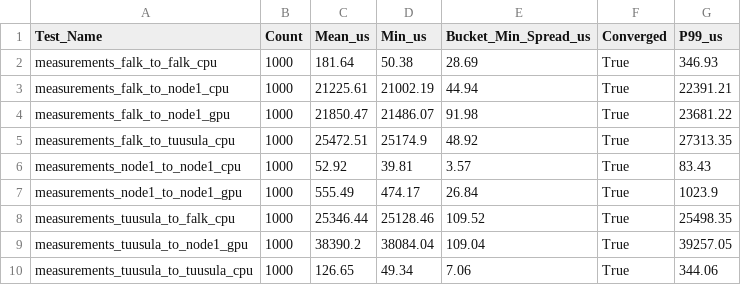
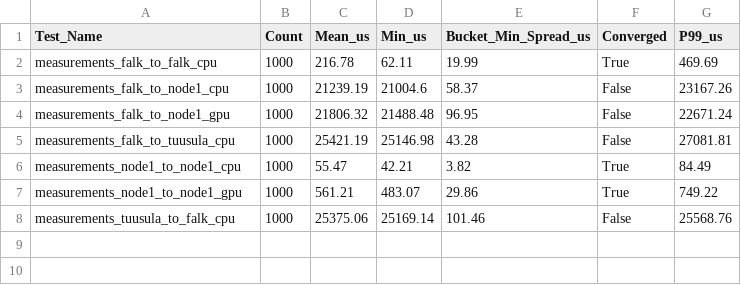
Before and after one commit to location-proofs/plugin-rtt-anchor, a CSV file: ansible-deployment/python_scripts/master_rtt_comparison_table.csv, drawn as a sheet.

Commit message:
master table

```diff
--- a/ansible-deployment/python_scripts/master_rtt_comparison_table.csv
+++ b/ansible-deployment/python_scripts/master_rtt_comparison_table.csv
@@ -1,10 +1,8 @@
 Test_Name,Count,Mean_us,Min_us,Bucket_Min_Spread_us,Converged,P99_us
-measurements_falk_to_falk_cpu,1000,181.64,50.38,28.69,True,346.93
-measurements_falk_to_node1_cpu,1000,21225.61,21002.19,44.94,True,22391.21
-measurements_falk_to_node1_gpu,1000,21850.47,21486.07,91.98,True,23681.22
-measurements_falk_to_tuusula_cpu,1000,25472.51,25174.9,48.92,True,27313.35
-measurements_node1_to_node1_cpu,1000,52.92,39.81,3.57,True,83.43
-measurements_node1_to_node1_gpu,1000,555.49,474.17,26.84,True,1023.9
-measurements_tuusula_to_falk_cpu,1000,25346.44,25128.46,109.52,True,25498.35
-measurements_tuusula_to_node1_gpu,1000,38390.2,38084.04,109.04,True,39257.05
-measurements_tuusula_to_tuusula_cpu,1000,126.65,49.34,7.06,True,344.06
+measurements_falk_to_falk_cpu,1000,216.78,62.11,19.99,True,469.69
+measurements_falk_to_node1_cpu,1000,21239.19,21004.6,58.37,False,23167.26
+measurements_falk_to_node1_gpu,1000,21806.32,21488.48,96.95,False,22671.24
+measurements_falk_to_tuusula_cpu,1000,25421.19,25146.98,43.28,False,27081.81
+measurements_node1_to_node1_cpu,1000,55.47,42.21,3.82,True,84.49
+measurements_node1_to_node1_gpu,1000,561.21,483.07,29.86,True,749.22
+measurements_tuusula_to_falk_cpu,1000,25375.06,25169.14,101.46,False,25568.76
```
